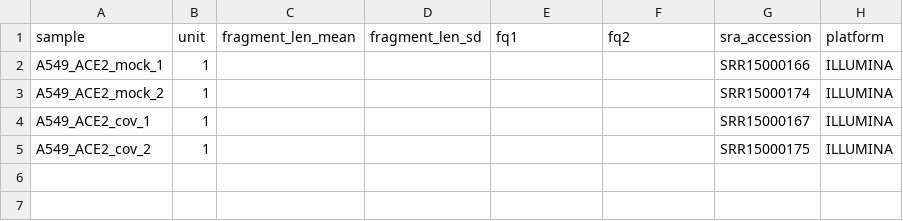
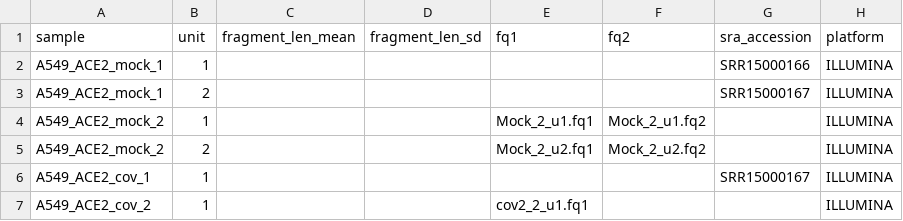
Before and after one commit to Cirm423/Pipelines, a TSV file: Chipseq/config/units.tsv, drawn as a sheet.

```diff
--- a/Chipseq/config/units.tsv
+++ b/Chipseq/config/units.tsv
@@ -2,4 +2,6 @@ sample	unit	fragment_len_mean	fragment_len_sd	fq1	fq2	sra_accession	platform
 A549_ACE2_mock_1	1					SRR15000166	ILLUMINA
-A549_ACE2_mock_2	1					SRR15000174	ILLUMINA
+A549_ACE2_mock_1	2					SRR15000167	ILLUMINA
+A549_ACE2_mock_2	1			Mock_2_u1.fq1	Mock_2_u1.fq2		ILLUMINA
+A549_ACE2_mock_2	2			Mock_2_u2.fq1	Mock_2_u2.fq2		ILLUMINA
 A549_ACE2_cov_1	1					SRR15000167	ILLUMINA
-A549_ACE2_cov_2	1					SRR15000175	ILLUMINA
+A549_ACE2_cov_2	1			cov2_2_u1.fq1			ILLUMINA
```
Also changed, not shown: 1 other file.
